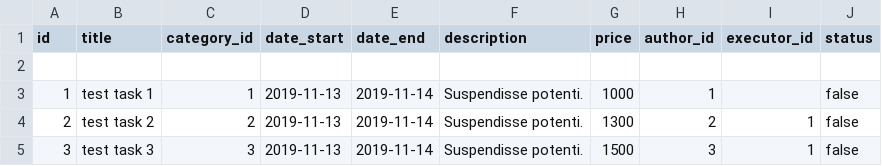
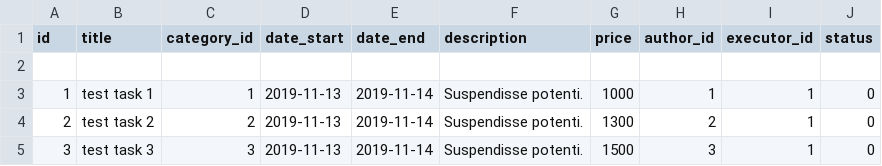
Before and after one commit to htmlacademy-yii/55546-task-force-1, a CSV file: data/task.csv, drawn as a sheet.

Commit message:
Обновлённые данные для БД

```diff
--- a/data/task.csv
+++ b/data/task.csv
@@ -2,4 +2,4 @@ id,title,category_id,date_start,date_end,description,price,author_id,executor_id
 
-1,test task 1,1,2019-11-13,2019-11-14,Suspendisse potenti.,1000,1,,false
-2,test task 2,2,2019-11-13,2019-11-14,Suspendisse potenti.,1300,2,1,false
-3,test task 3,3,2019-11-13,2019-11-14,Suspendisse potenti.,1500,3,1,false
+1,test task 1,1,2019-11-13,2019-11-14,Suspendisse potenti.,1000,1,1,0
+2,test task 2,2,2019-11-13,2019-11-14,Suspendisse potenti.,1300,2,1,0
+3,test task 3,3,2019-11-13,2019-11-14,Suspendisse potenti.,1500,3,1,0
```
